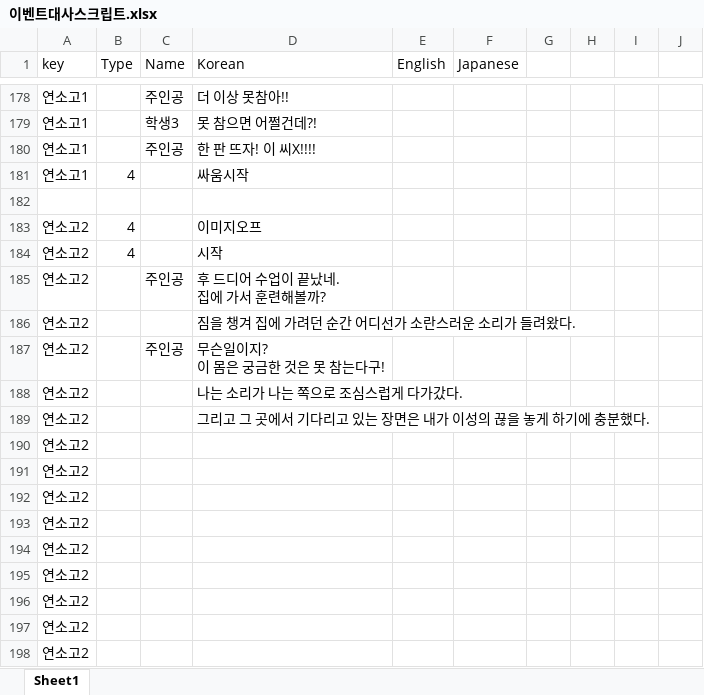
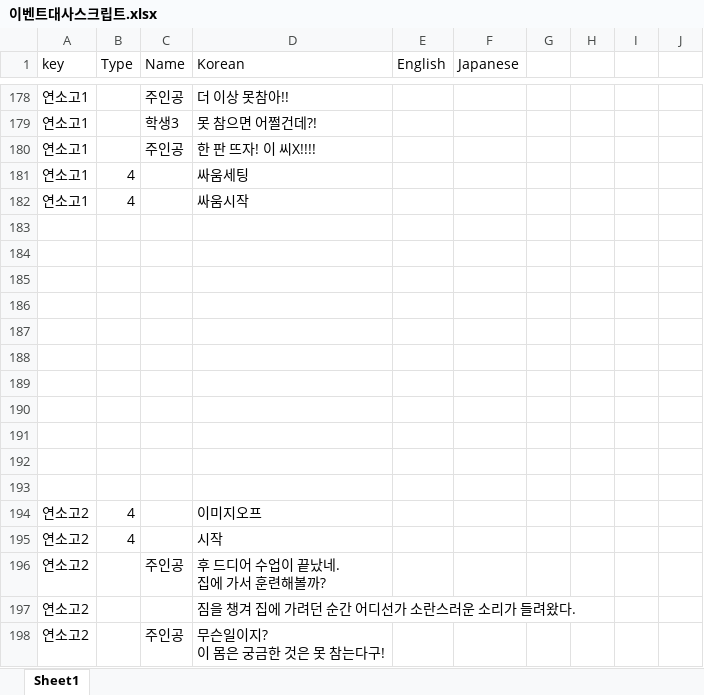
Before and after one commit to gtrash12/nerdgame, an Excel workbook: 이벤트대사스크립트.xlsx, sheet Sheet1, drawn as a sheet; only a part is shown, gaps mark what is left out; the shorter side is filled out with more unchanged rows; values as stored, in another font and other column widths than the file's, no borders; table styles not drawn; the diff names each change by its address in the sheet, - before the commit and + after, or states it on an @@ line.

```diff
--- a/이벤트대사스크립트.xlsx (sheet Sheet1)
+++ b/이벤트대사스크립트.xlsx (sheet Sheet1)
+row 181: 연소고1 | 4 |  | 싸움세팅
+row 183: (empty)
+row 184: (empty)
+row 185: (empty)
+row 186: (empty)
+row 187: (empty)
+row 188: (empty)
+row 189: (empty)
+row 190: (empty)
+row 191: (empty)
+row 192: (empty)
```
Also changed, not shown: 46 other files.
